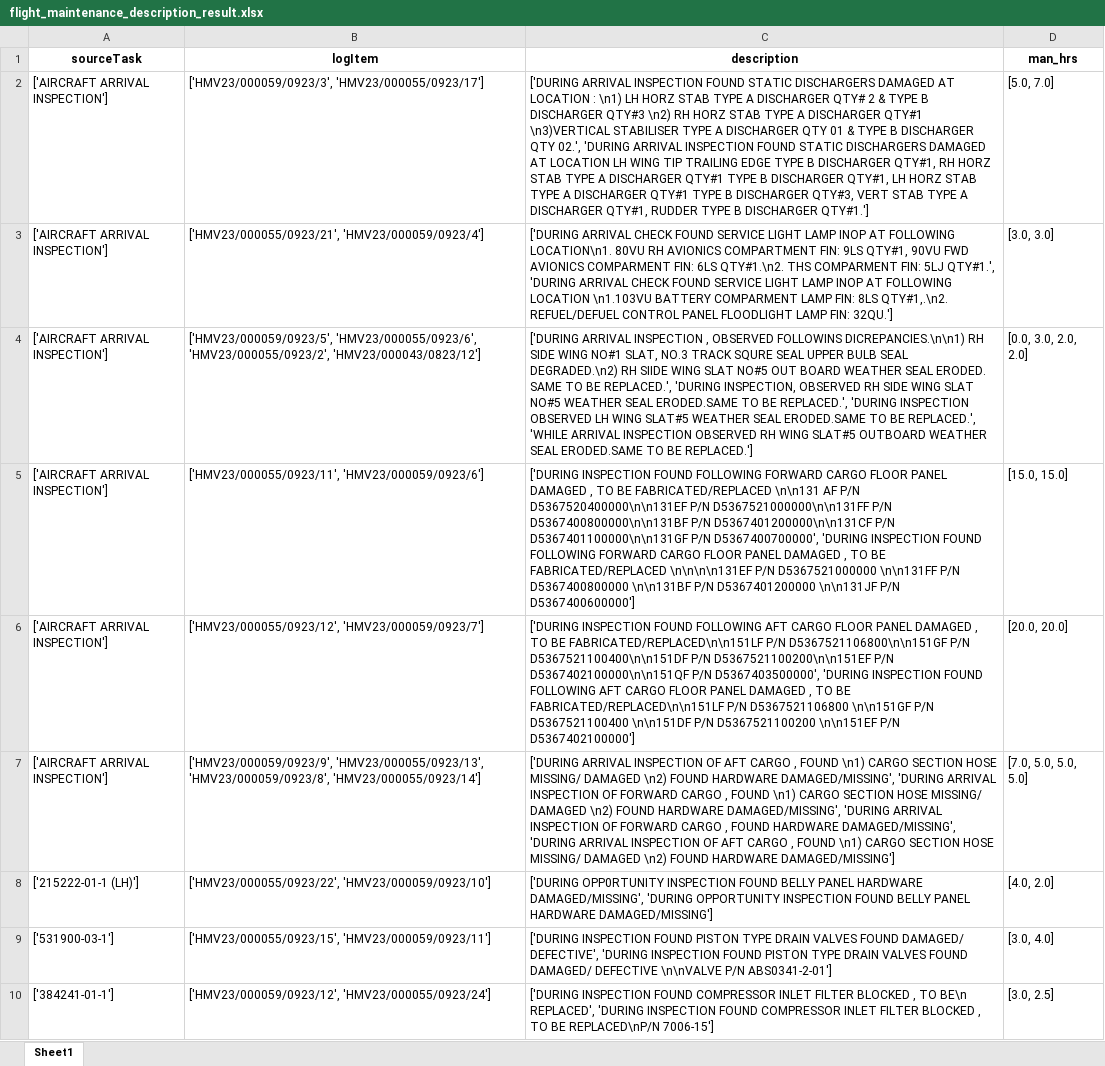
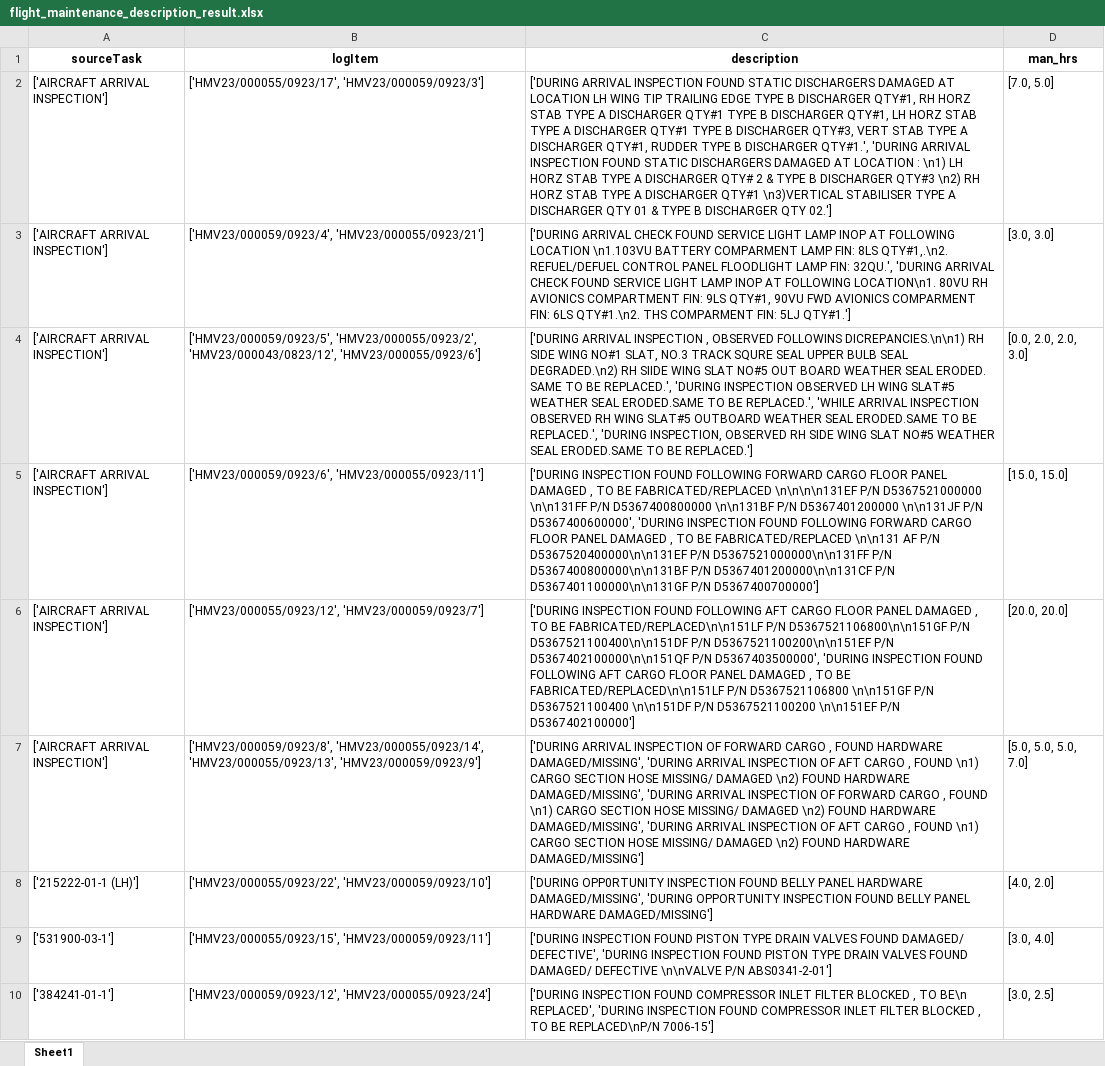
Before and after one commit to ranjithnrjk/gmr, an Excel workbook: FinalResults/flight_maintenance_description_result.xlsx, sheet Sheet1, drawn as a sheet; only a part is shown; values as stored, in another font and other column widths than the file's, no borders; the diff covers the shown part only; the diff names each change by its address in the sheet, - before the commit and + after, or states it on an @@ line.

```diff
--- a/FinalResults/flight_maintenance_description_result.xlsx (sheet Sheet1)
+++ b/FinalResults/flight_maintenance_description_result.xlsx (sheet Sheet1)
-B2 (logItem): ['HMV23/000059/0923/3', 'HMV23/000055/0923/17']
+B2 (logItem): ['HMV23/000055/0923/17', 'HMV23/000059/0923/3']
-C2 (description): …AT LOCATION : \n1) LH HORZ STAB TYPE A DISCHARGER QTY# 2 & TYPE B DISCHARGER QTY#3 \n2) RH HORZ STAB TYPE A DISCHARGER QTY#1 \n3)VERTICAL STABILISER TYPE A DISCHARGER QTY 01 & TYPE B DISCHARGER QTY 02.', 'DURING ARRIVAL INSPECTION FOUND STATIC DISCHARGERS DAMAGED AT LOCATION LH WING TIP TRAILING EDGE TYPE B DISCHARGER QTY#1, RH HORZ STAB TYPE A DISCHARGER QTY#1 TYPE B DISCHARGER QTY#1, LH HORZ STAB TYPE A DISCHARGER QTY#1 TYPE B DISCHARGER QTY#3, VERT STAB TYPE A DISCHARGER QTY#1, RUDDER TYPE B DISCHARGER QTY#1.']
+C2 (description): …AT LOCATION LH WING TIP TRAILING EDGE TYPE B DISCHARGER QTY#1, RH HORZ STAB TYPE A DISCHARGER QTY#1 TYPE B DISCHARGER QTY#1, LH HORZ STAB TYPE A DISCHARGER QTY#1 TYPE B DISCHARGER QTY#3, VERT STAB TYPE A DISCHARGER QTY#1, RUDDER TYPE B DISCHARGER QTY#1.', 'DURING ARRIVAL INSPECTION FOUND STATIC DISCHARGERS DAMAGED AT LOCATION : \n1) LH HORZ STAB TYPE A DISCHARGER QTY# 2 & TYPE B DISCHARGER QTY#3 \n2) RH HORZ STAB TYPE A DISCHARGER QTY#1 \n3)VERTICAL STABILISER TYPE A DISCHARGER QTY 01 & TYPE B DISCHARGER QTY 02.']
-D2 (man_hrs): [5.0, 7.0]
+D2 (man_hrs): [7.0, 5.0]
-B3 (logItem): ['HMV23/000055/0923/21', 'HMV23/000059/0923/4']
+B3 (logItem): ['HMV23/000059/0923/4', 'HMV23/000055/0923/21']
-C3 (description): …AT FOLLOWING LOCATION\n1. 80VU RH AVIONICS COMPARTMENT FIN: 9LS QTY#1, 90VU FWD AVIONICS COMPARMENT FIN: 6LS QTY#1.\n2. THS COMPARMENT FIN: 5LJ QTY#1.', 'DURING ARRIVAL CHECK FOUND SERVICE LIGHT LAMP INOP AT FOLLOWING LOCATION \n1.103VU BATTERY COMPARMENT LAMP FIN: 8LS QTY#1,.\n2. REFUEL/DEFUEL CONTROL PANEL FLOODLIGHT LAMP FIN: 32QU.']
+C3 (description): …AT FOLLOWING LOCATION \n1.103VU BATTERY COMPARMENT LAMP FIN: 8LS QTY#1,.\n2. REFUEL/DEFUEL CONTROL PANEL FLOODLIGHT LAMP FIN: 32QU.', 'DURING ARRIVAL CHECK FOUND SERVICE LIGHT LAMP INOP AT FOLLOWING LOCATION\n1. 80VU RH AVIONICS COMPARTMENT FIN: 9LS QTY#1, 90VU FWD AVIONICS COMPARMENT FIN: 6LS QTY#1.\n2. THS COMPARMENT FIN: 5LJ QTY#1.']
-B4 (logItem): ['HMV23/000059/0923/5', 'HMV23/000055/0923/6', 'HMV23/000055/0923/2', 'HMV23/000043/0823/12']
+B4 (logItem): ['HMV23/000059/0923/5', 'HMV23/000055/0923/2', 'HMV23/000043/0823/12', 'HMV23/000055/0923/6']
-C4 (description): …REPLACED.', 'DURING INSPECTION, OBSERVED RH SIDE WING SLAT NO#5 WEATHER SEAL ERODED.SAME TO BE REPLACED.', 'DURING INSPECTION OBSERVED LH WING SLAT#5 WEATHER SEAL ERODED.SAME TO BE REPLACED.', 'WHILE ARRIVAL INSPECTION OBSERVED RH WING SLAT#5 OUTBOARD WEATHER SEAL…
+C4 (description): …REPLACED.', 'DURING INSPECTION OBSERVED LH WING SLAT#5 WEATHER SEAL ERODED.SAME TO BE REPLACED.', 'WHILE ARRIVAL INSPECTION OBSERVED RH WING SLAT#5 OUTBOARD WEATHER SEAL ERODED.SAME TO BE REPLACED.', 'DURING INSPECTION, OBSERVED RH SIDE WING SLAT NO#5 WEATHER SEAL…
-D4 (man_hrs): [0.0, 3.0, 2.0, 2.0]
+D4 (man_hrs): [0.0, 2.0, 2.0, 3.0]
-B5 (logItem): ['HMV23/000055/0923/11', 'HMV23/000059/0923/6']
+B5 (logItem): ['HMV23/000059/0923/6', 'HMV23/000055/0923/11']
-C5 (description): …BE FABRICATED/REPLACED \n\n131 AF P/N D5367520400000\n\n131EF P/N D5367521000000\n\n131FF P/N D5367400800000\n\n131BF P/N D5367401200000\n\n131CF P/N D5367401100000\n\n131GF P/N D5367400700000', 'DURING INSPECTION FOUND FOLLOWING FORWARD CARGO FLOOR PANEL DAMAGED , TO BE FABRICATED/REPLACED \n\n\n\n131EF P/N D5367521000000 \n\n131FF P/N D5367400800000 \n\n131BF P/N D5367401200000 \n\n131JF P/N D5367400600000']
+C5 (description): …BE FABRICATED/REPLACED \n\n\n\n131EF P/N D5367521000000 \n\n131FF P/N D5367400800000 \n\n131BF P/N D5367401200000 \n\n131JF P/N D5367400600000', 'DURING INSPECTION FOUND FOLLOWING FORWARD CARGO FLOOR PANEL DAMAGED , TO BE FABRICATED/REPLACED \n\n131 AF P/N D5367520400000\n\n131EF P/N D5367521000000\n\n131FF P/N D5367400800000\n\n131BF P/N D5367401200000\n\n131CF P/N D5367401100000\n\n131GF P/N D5367400700000']
-B7 (logItem): ['HMV23/000059/0923/9', 'HMV23/000055/0923/13', 'HMV23/000059/0923/8', 'HMV23/000055/0923/14']
+B7 (logItem): ['HMV23/000059/0923/8', 'HMV23/000055/0923/14', 'HMV23/000055/0923/13', 'HMV23/000059/0923/9']
-C7 (description): …INSPECTION OF AFT CARGO , FOUND \n1) CARGO SECTION HOSE MISSING/ DAMAGED \n2) FOUND HARDWARE DAMAGED/MISSING', 'DURING ARRIVAL INSPECTION OF FORWARD CARGO , FOUND \n1) CARGO SECTION HOSE MISSING/ DAMAGED \n2) FOUND HARDWARE DAMAGED/MISSING', 'DURING ARRIVAL INSPECTION OF FORWARD CARGO , FOUND HARDWARE…
+C7 (description): …INSPECTION OF FORWARD CARGO , FOUND HARDWARE DAMAGED/MISSING', 'DURING ARRIVAL INSPECTION OF AFT CARGO , FOUND \n1) CARGO SECTION HOSE MISSING/ DAMAGED \n2) FOUND HARDWARE DAMAGED/MISSING', 'DURING ARRIVAL INSPECTION OF FORWARD CARGO , FOUND \n1) CARGO SECTION HOSE MISSING/ DAMAGED \n2) FOUND HARDWARE…
-D7 (man_hrs): [7.0, 5.0, 5.0, 5.0]
+D7 (man_hrs): [5.0, 5.0, 5.0, 7.0]
```
Also changed, not shown: 12 edited cells elsewhere in this sheet, FinalResults/man_hrs_prob.xlsx, FinalResults/spare_parts.xlsx, 1 other file.
